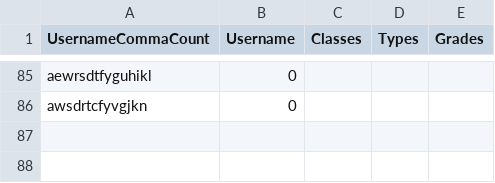
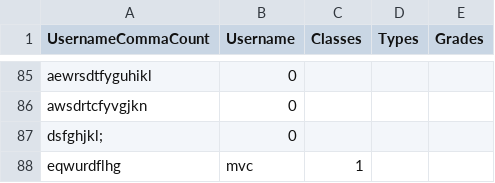
Before and after one commit to Evelina2048/GradeTracker-new, a CSV file: src/main/view/student/Student.csv, drawn as a sheet; only a part is shown, gaps mark what is left out.

```diff
--- a/src/main/view/student/Student.csv
+++ b/src/main/view/student/Student.csv
@@ -86 +86,3 @@ aewrsdtfyguhikl,0,
 awsdrtcfyvgjkn,0,
+dsfghjkl;,0,
+eqwurdflhg,mvc,1,
```
Also changed, not shown: target/classes/main/view/student/Student.csv, 7 other files.
